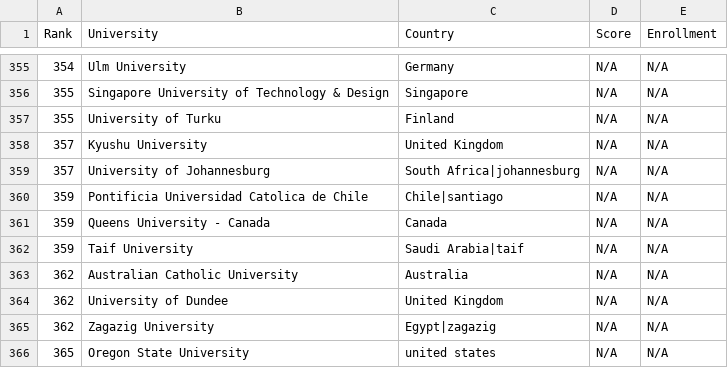
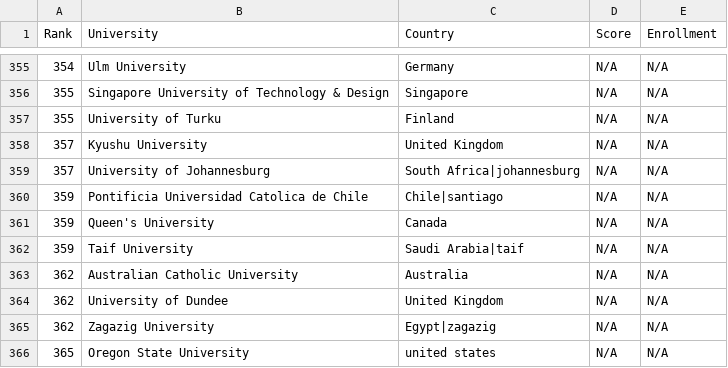
Before and after one commit to mmostagirbhuiyan/unirank, a CSV file: frontend/public/data/usnews_rankings.csv, drawn as a sheet; only a part is shown, gaps mark what is left out.

Commit message:
fix: queen's university

```diff
--- a/frontend/public/data/usnews_rankings.csv
+++ b/frontend/public/data/usnews_rankings.csv
@@ -360,3 +360,3 @@ Rank,University,Country,Score,Enrollment
 359,Pontificia Universidad Catolica de Chile,Chile|santiago,N/A,N/A
-359,Queens University - Canada,Canada,N/A,N/A
+359,Queen's University,Canada,N/A,N/A
 359,Taif University,Saudi Arabia|taif,N/A,N/A
```
Also changed, not shown: 5 other files.
